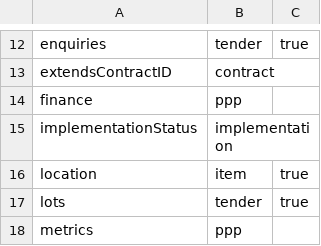
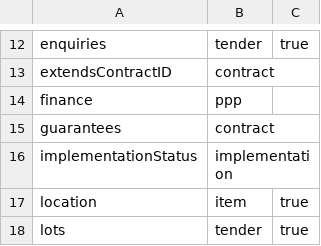
Before and after one commit to open-contracting/extension_registry, a CSV file: extensions.csv, drawn as a sheet; only a part is shown, gaps mark what is left out; the shorter side is filled out with more unchanged rows.

```diff
--- a/extensions.csv
+++ b/extensions.csv
@@ -14,2 +14,3 @@ extendsContractID,contract,
 finance,ppp,
+guarantees,contract,
 implementationStatus,implementation,
```
Also changed, not shown: extension_versions.csv, 1 other file.
